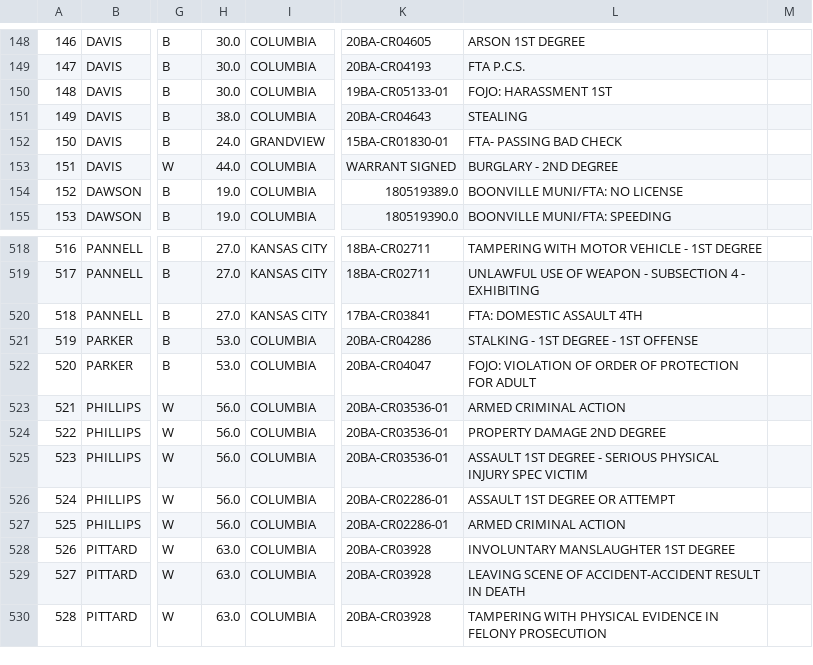
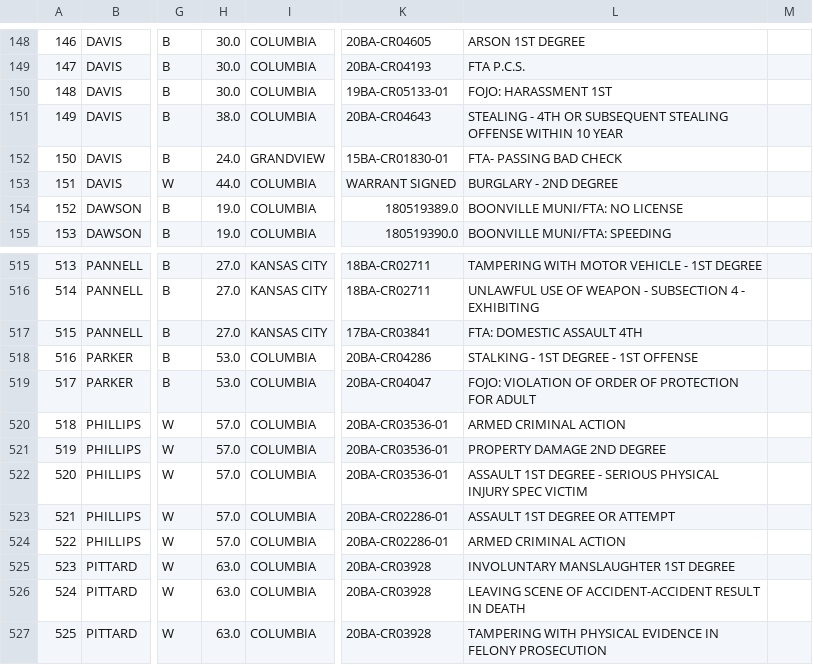
Before and after one commit to public-data-daemon/public-data-daemon.github.io, a CSV file: data/boone-county-jail/current_detainees_2021-02-06.csv, drawn as a sheet; only a part is shown, gaps mark what is left out; addresses are those after the commit; the diff covers the shown part only; the diff names each change by its address in the sheet, - before the commit and + after, or states it on an @@ line.

Commit message:
data: run automated extract.

```diff
--- a/data/boone-county-jail/current_detainees_2021-02-06.csv
+++ b/data/boone-county-jail/current_detainees_2021-02-06.csv
-L151: STEALING
+L151: STEALING - 4TH OR SUBSEQUENT STEALING OFFENSE WITHIN 10 YEAR
@@ column A renumbered from row 345 down @@
-H520:H524: 56.0
+H520:H524: 57.0
```
Also changed, not shown: 5 added rows, 3 removed rows and 2 edited cells elsewhere in this file, 12 other files.
